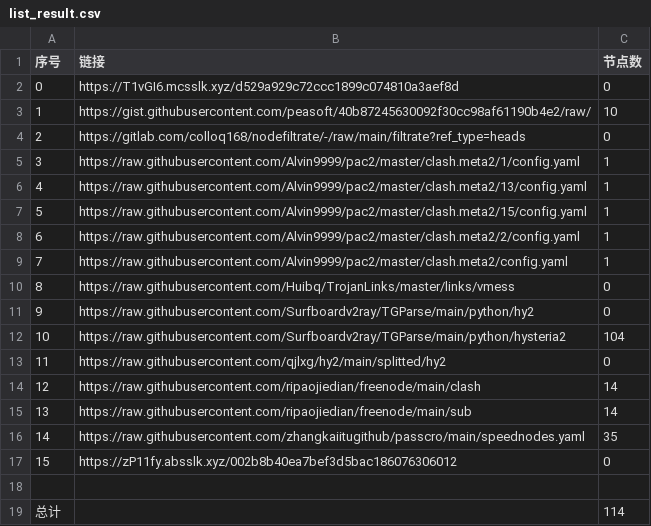
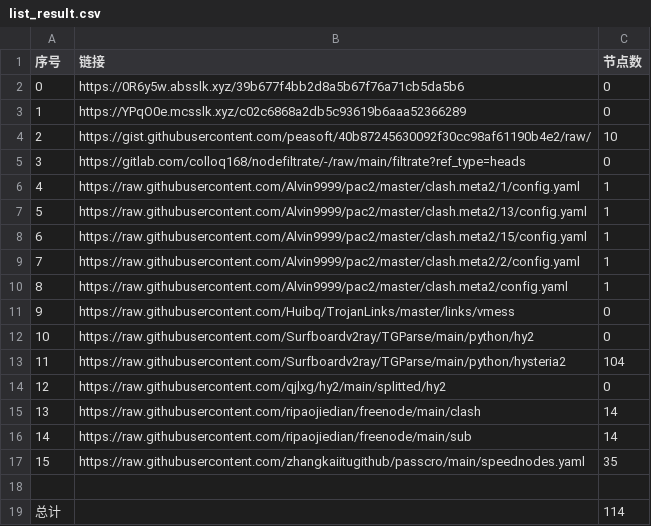
Before and after one commit to AlabasterStone/NoMoreWalls, a CSV file: list_result.csv, drawn as a sheet; removed rows and columns are numbered as before the commit, all else as after; the diff names each change by its address in the sheet, - before the commit and + after, or states it on an @@ line.

```diff
--- a/list_result.csv
+++ b/list_result.csv
+row 2: 0 | https://0R6y5w.absslk.xyz/39b677f4bb2d8a5b67f76a71cb5da5b6 | 0
@@ column A (序号) renumbered between rows 3 and 17 @@
-B3 (链接): https://T1vGI6.mcsslk.xyz/d529a929c72ccc1899c074810a3aef8d
+B3 (链接): https://YPqO0e.mcsslk.xyz/c02c6868a2db5c93619b6aaa52366289
-row 17: 15 | https://zP11fy.absslk.xyz/002b8b40ea7bef3d5bac186076306012 | 0
```
Also changed, not shown: 5 other files.
